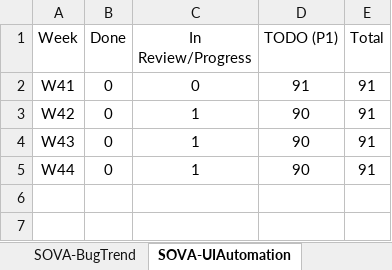
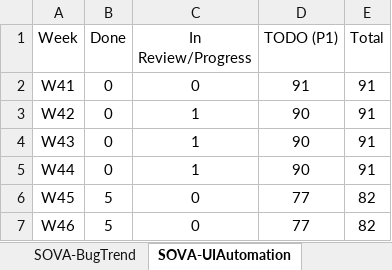
Before and after one commit to whsu45/CycleView, an Excel workbook: data/SDET_SQA_DATA.xlsx, sheet SOVA-UIAutomation, drawn as a sheet; values as stored, in another font and other column widths than the file's, no borders; table styles not drawn; the diff names each change by its address in the sheet, - before the commit and + after, or states it on an @@ line.

```diff
--- a/data/SDET_SQA_DATA.xlsx (sheet SOVA-UIAutomation)
+++ b/data/SDET_SQA_DATA.xlsx (sheet SOVA-UIAutomation)
+row 6: W45 | 5 | 0 | 77 | 82
+row 7: W46 | 5 | 0 | 77 | 82
```
Also changed, not shown: sheet SOVA-BugTrend, sheet Humi-BugTrend, sheet SOVA-TestResult, sheet TestAutomationProgress, sheet Humi-TestResult, charts or pictures, 5 other files.
